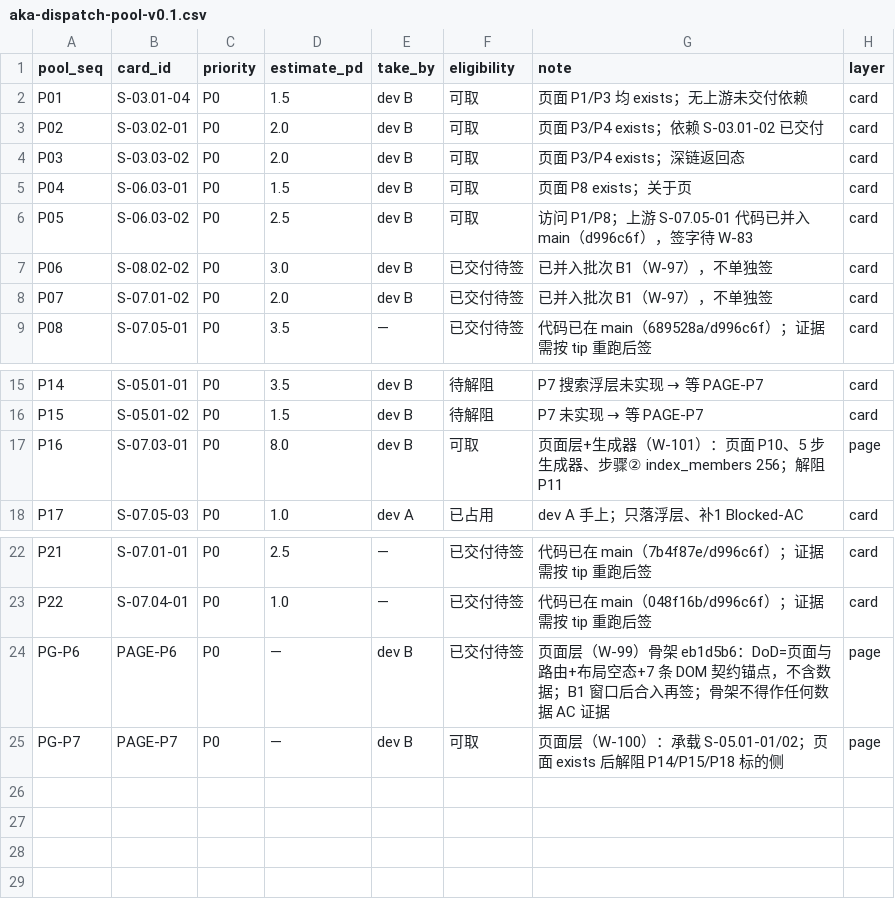
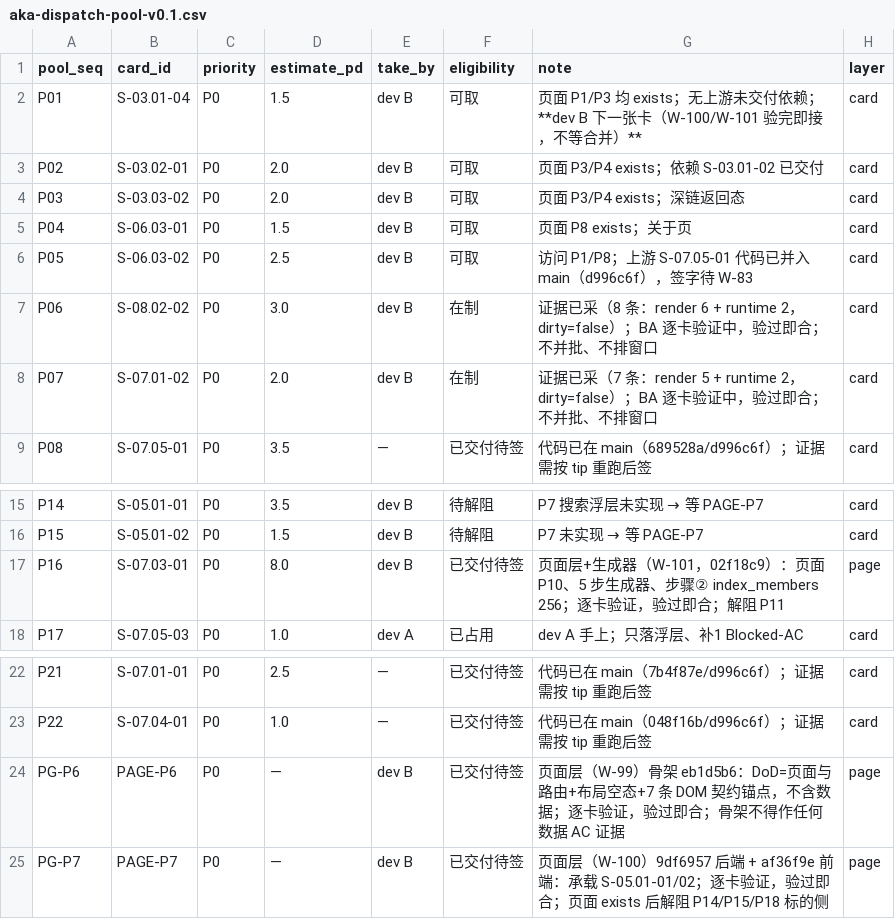
Before and after one commit to man-want-fly/aka, a CSV file: docs/qa/aka-dispatch-pool-v0.1.csv, drawn as a sheet; only a part is shown, gaps mark what is left out.

```diff
--- a/docs/qa/aka-dispatch-pool-v0.1.csv
+++ b/docs/qa/aka-dispatch-pool-v0.1.csv
@@ -1,3 +1,3 @@
 pool_seq,card_id,priority,estimate_pd,take_by,eligibility,note,layer
-P01,S-03.01-04,P0,1.5,dev B,可取,页面 P1/P3 均 exists；无上游未交付依赖,card
+P01,S-03.01-04,P0,1.5,dev B,可取,页面 P1/P3 均 exists；无上游未交付依赖；**dev B 下一张卡（W-100/W-101 验完即接，不等合并）**,card
 P02,S-03.02-01,P0,2.0,dev B,可取,页面 P3/P4 exists；依赖 S-03.01-02 已交付,card
@@ -6,4 +6,4 @@ P04,S-06.03-01,P0,1.5,dev B,可取,页面 P8 exists；关于页,card
 P05,S-06.03-02,P0,2.5,dev B,可取,访问 P1/P8；上游 S-07.05-01 代码已并入 main（d996c6f），签字待 W-83,card
-P06,S-08.02-02,P0,3.0,dev B,已交付待签,已并入批次 B1（W-97），不单独签,card
-P07,S-07.01-02,P0,2.0,dev B,已交付待签,已并入批次 B1（W-97），不单独签,card
+P06,S-08.02-02,P0,3.0,dev B,在制,证据已采（8 条：render 6 + runtime 2，dirty=false）；BA 逐卡验证中，验过即合；不并批、不排窗口,card
+P07,S-07.01-02,P0,2.0,dev B,在制,证据已采（7 条：render 5 + runtime 2，dirty=false）；BA 逐卡验证中，验过即合；不并批、不排窗口,card
 P08,S-07.05-01,P0,3.5,—,已交付待签,代码已在 main（689528a/d996c6f）；证据需按 tip 重跑后签,card
@@ -16,3 +16,3 @@ P14,S-05.01-01,P0,3.5,dev B,待解阻,P7 搜索浮层未实现 → 等 PAGE-P7,c
 P15,S-05.01-02,P0,1.5,dev B,待解阻,P7 未实现 → 等 PAGE-P7,card
-P16,S-07.03-01,P0,8.0,dev B,可取,页面层+生成器（W-101）：页面 P10、5 步生成器、步骤② index_members 256；解阻 P11,page
+P16,S-07.03-01,P0,8.0,dev B,已交付待签,页面层+生成器（W-101，02f18c9）：页面 P10、5 步生成器、步骤② index_members 256；逐卡验证，验过即合；解阻 P11,page
 P17,S-07.05-03,P0,1.0,dev A,已占用,dev A 手上；只落浮层、补1 Blocked-AC,card
@@ -23,3 +23,3 @@ P21,S-07.01-01,P0,2.5,—,已交付待签,代码已在 main（7b4f87e/d996c6f）
 P22,S-07.04-01,P0,1.0,—,已交付待签,代码已在 main（048f16b/d996c6f）；证据需按 tip 重跑后签,card
-PG-P6,PAGE-P6,P0,—,dev B,已交付待签,页面层（W-99）骨架 eb1d5b6：DoD=页面与路由+布局空态+7 条 DOM 契约锚点，不含数据；B1 窗口后合入再签；骨架不得作任何数据 AC 证据,page
-PG-P7,PAGE-P7,P0,—,dev B,可取,页面层（W-100）：承载 S-05.01-01/02；页面 exists 后解阻 P14/P15/P18 标的侧,page
+PG-P6,PAGE-P6,P0,—,dev B,已交付待签,页面层（W-99）骨架 eb1d5b6：DoD=页面与路由+布局空态+7 条 DOM 契约锚点，不含数据；逐卡验证，验过即合；骨架不得作任何数据 AC 证据,page
+PG-P7,PAGE-P7,P0,—,dev B,已交付待签,页面层（W-100）9df6957 后端 + af36f9e 前端：承载 S-05.01-01/02；逐卡验证，验过即合；页面 exists 后解阻 P14/P15/P18 标的侧,page
```
Also changed, not shown: 3 other files.
